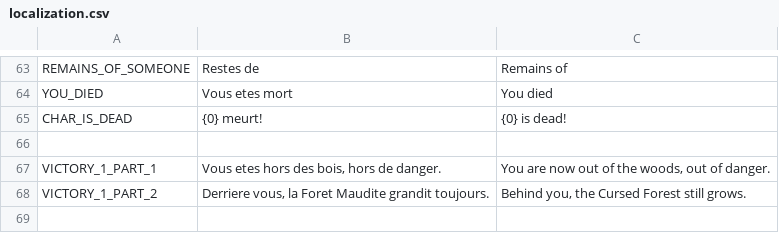
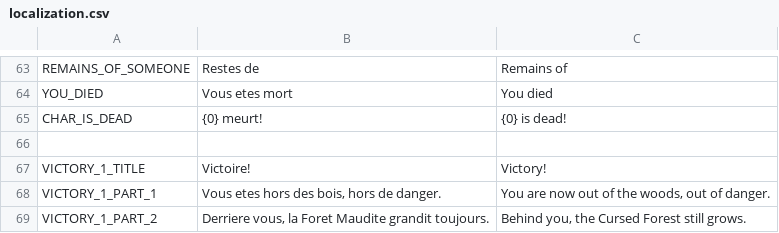
Before and after one commit to Kavekha/LostForest, a CSV file: data/localization.csv, drawn as a sheet; only a part is shown, gaps mark what is left out; the diff names each change by its address in the sheet, - before the commit and + after, or states it on an @@ line.

```diff
--- a/data/localization.csv
+++ b/data/localization.csv
+row 67: VICTORY_1_TITLE | Victoire! | Victory!
```
Also changed, not shown: 33 other files.
